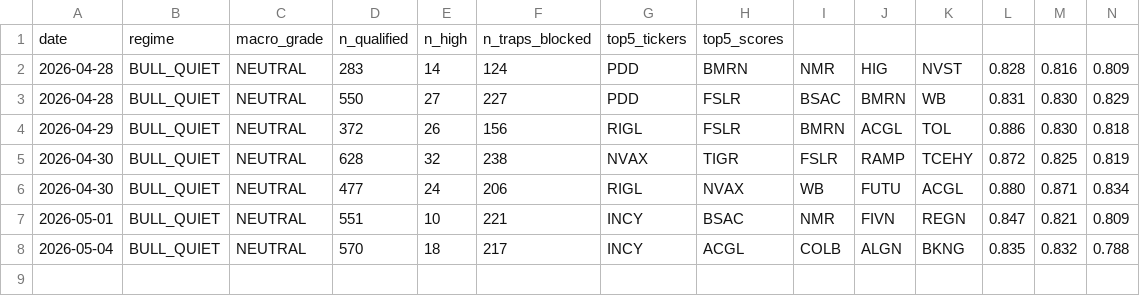
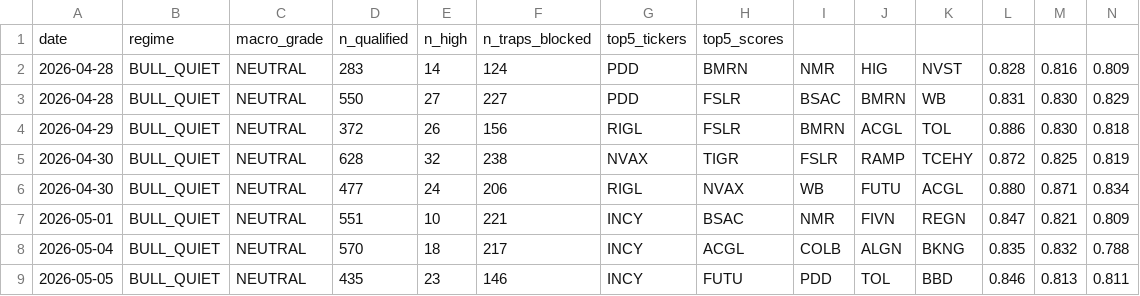
Before and after one commit to jakejwheeler12-cyber/stock-algo, a CSV file: outputs/reports/run_log.csv, drawn as a sheet; only a part is shown; rows hold the shown columns only; the diff names each change by its address in the sheet, - before the commit and + after, or states it on an @@ line.

Commit message:
Daily report 2026-05-05

```diff
--- a/outputs/reports/run_log.csv
+++ b/outputs/reports/run_log.csv
+row 9: 2026-05-05 | BULL_QUIET | NEUTRAL | 435 | 23 | 146 | INCY | FUTU | PDD | TOL | BBD | 0.846 | 0.813 | 0.811
```
Also changed, not shown: 1 other file.
